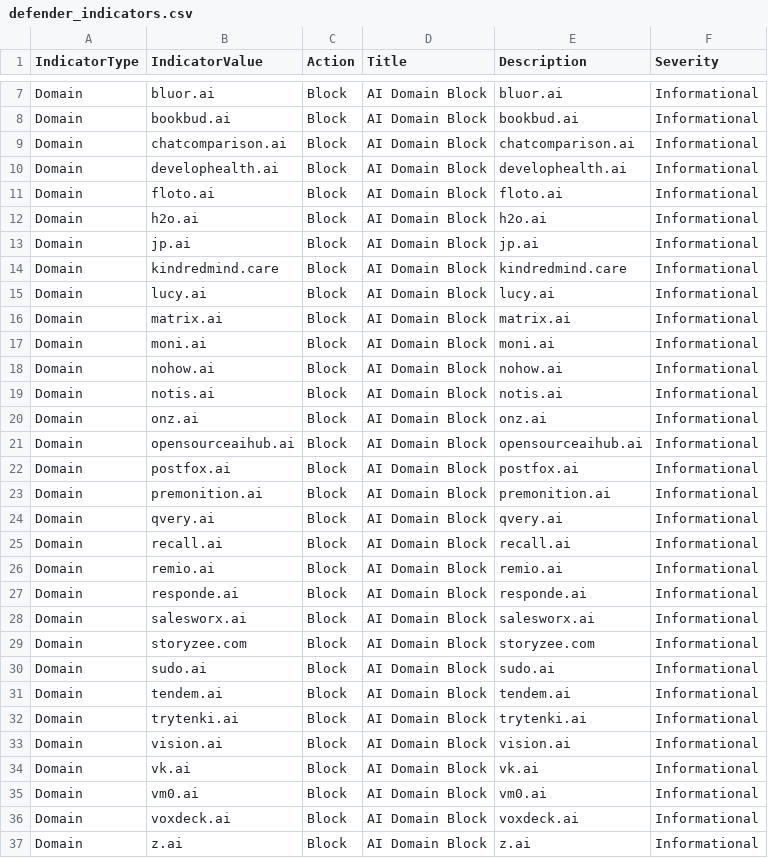
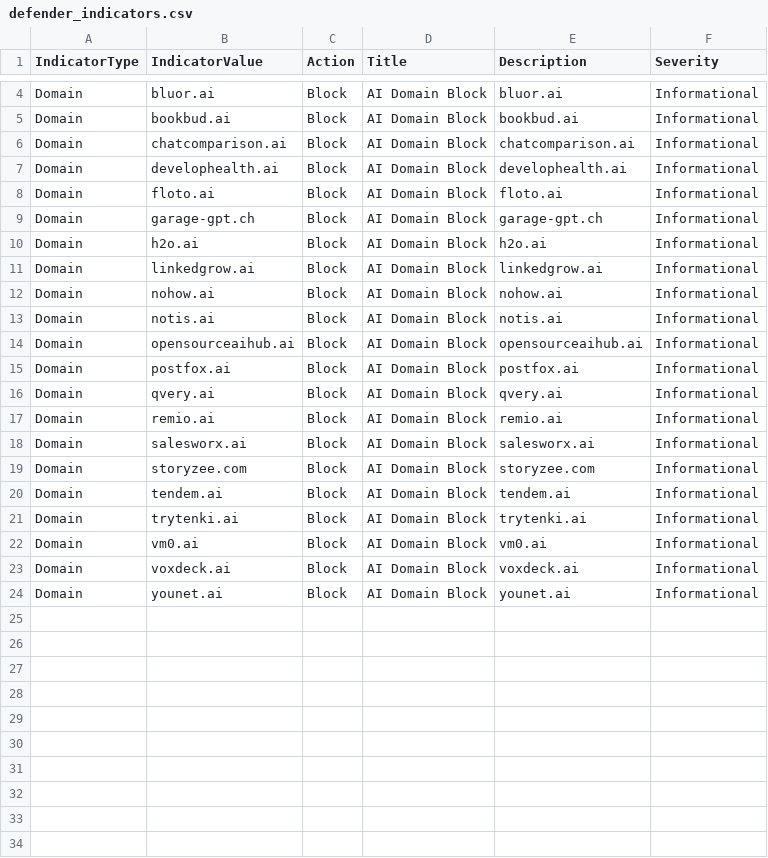
Before and after one commit to koensmink/AI-services-blockfeed-harvester, a CSV file: output/defender_indicators.csv, drawn as a sheet; only a part is shown, gaps mark what is left out; the diff covers the shown part only.

```diff
--- a/output/defender_indicators.csv
+++ b/output/defender_indicators.csv
@@ -11,27 +8,17 @@ Domain,develophealth.ai,Block,AI Domain Block,develophealth.ai,Informational
 Domain,floto.ai,Block,AI Domain Block,floto.ai,Informational
+Domain,garage-gpt.ch,Block,AI Domain Block,garage-gpt.ch,Informational
 Domain,h2o.ai,Block,AI Domain Block,h2o.ai,Informational
-Domain,jp.ai,Block,AI Domain Block,jp.ai,Informational
-Domain,kindredmind.care,Block,AI Domain Block,kindredmind.care,Informational
-Domain,lucy.ai,Block,AI Domain Block,lucy.ai,Informational
-Domain,matrix.ai,Block,AI Domain Block,matrix.ai,Informational
-Domain,moni.ai,Block,AI Domain Block,moni.ai,Informational
+Domain,linkedgrow.ai,Block,AI Domain Block,linkedgrow.ai,Informational
 Domain,nohow.ai,Block,AI Domain Block,nohow.ai,Informational
 Domain,notis.ai,Block,AI Domain Block,notis.ai,Informational
-Domain,onz.ai,Block,AI Domain Block,onz.ai,Informational
 Domain,opensourceaihub.ai,Block,AI Domain Block,opensourceaihub.ai,Informational
 Domain,postfox.ai,Block,AI Domain Block,postfox.ai,Informational
-Domain,premonition.ai,Block,AI Domain Block,premonition.ai,Informational
 Domain,qvery.ai,Block,AI Domain Block,qvery.ai,Informational
-Domain,recall.ai,Block,AI Domain Block,recall.ai,Informational
 Domain,remio.ai,Block,AI Domain Block,remio.ai,Informational
-Domain,responde.ai,Block,AI Domain Block,responde.ai,Informational
 Domain,salesworx.ai,Block,AI Domain Block,salesworx.ai,Informational
 Domain,storyzee.com,Block,AI Domain Block,storyzee.com,Informational
-Domain,sudo.ai,Block,AI Domain Block,sudo.ai,Informational
 Domain,tendem.ai,Block,AI Domain Block,tendem.ai,Informational
 Domain,trytenki.ai,Block,AI Domain Block,trytenki.ai,Informational
-Domain,vision.ai,Block,AI Domain Block,vision.ai,Informational
-Domain,vk.ai,Block,AI Domain Block,vk.ai,Informational
 Domain,vm0.ai,Block,AI Domain Block,vm0.ai,Informational
 Domain,voxdeck.ai,Block,AI Domain Block,voxdeck.ai,Informational
-Domain,z.ai,Block,AI Domain Block,z.ai,Informational
+Domain,younet.ai,Block,AI Domain Block,younet.ai,Informational
```
Also changed, not shown: 3 removed rows elsewhere in this file, 5 other files.
